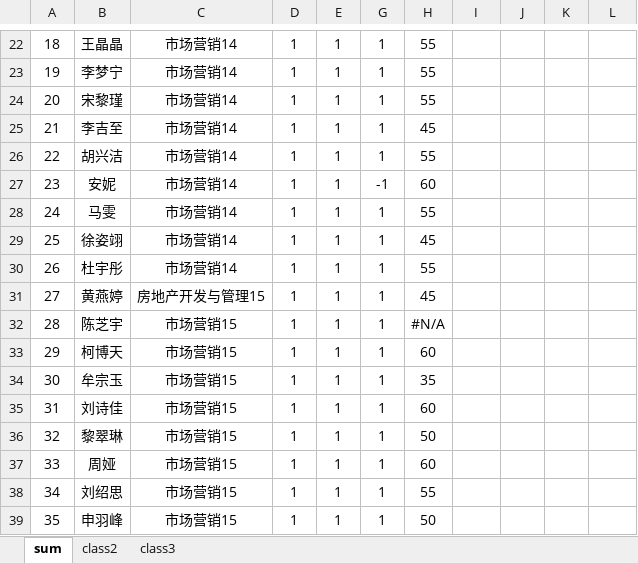
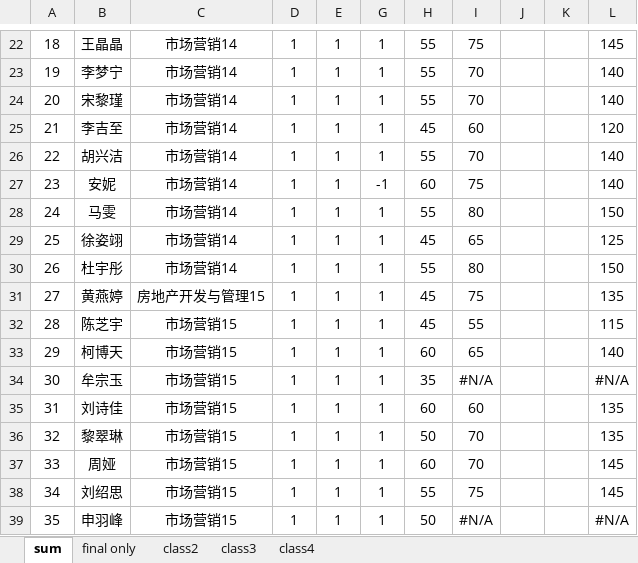
Before and after one commit to jasonyaopku/Data-Processing-in-R, an Excel workbook: Materials/大数据菁英班成绩单（第一学期）.xlsx, sheet sum, drawn as a sheet; only a part is shown, gaps mark what is left out; values as stored, in another font and other column widths than the file's, no borders; conditional formats not drawn; the diff covers the shown part only; the diff names each change by its address in the sheet, - before the commit and + after, or states it on an @@ line.

```diff
--- a/Materials/大数据菁英班成绩单（第一学期）.xlsx (sheet sum)
+++ b/Materials/大数据菁英班成绩单（第一学期）.xlsx (sheet sum)
+sheet tab: final only
+sheet tab: class4
-I22: (empty)
+I22: 75
-L22: (empty)
+L22: 145
-I23:I24: (empty)
+I23:I24: 70
-L23:L24: (empty)
+L23:L24: 140
-I25: (empty)
+I25: 60
-L25: (empty)
+L25: 120
-I26: (empty)
+I26: 70
-L26:L27: (empty)
+L26:L27: 140
-I27: (empty)
+I27: 75
-I28: (empty)
+I28: 80
-L28: (empty)
+L28: 150
-I29: (empty)
+I29: 65
-L29: (empty)
+L29: 125
-I30: (empty)
+I30: 80
-L30: (empty)
+L30: 150
-I31: (empty)
+I31: 75
-L31: (empty)
+L31: 135
-H32: #N/A
+H32: 45
-I32: (empty)
+I32: 55
-L32: (empty)
+L32: 115
-I33: (empty)
+I33: 65
-L33: (empty)
+L33: 140
-I34: (empty)
+I34: #N/A
-L34: (empty)
+L34: #N/A
-I35: (empty)
+I35: 60
-L35:L36: (empty)
+L35:L36: 135
-I36:I37: (empty)
+I36:I37: 70
-L37:L38: (empty)
+L37:L38: 145
-I38: (empty)
+I38: 75
-I39: (empty)
+I39: #N/A
-L39: (empty)
+L39: #N/A
```
Also changed, not shown: 143 edited cells elsewhere in this sheet, sheet class3, 1 other file.
